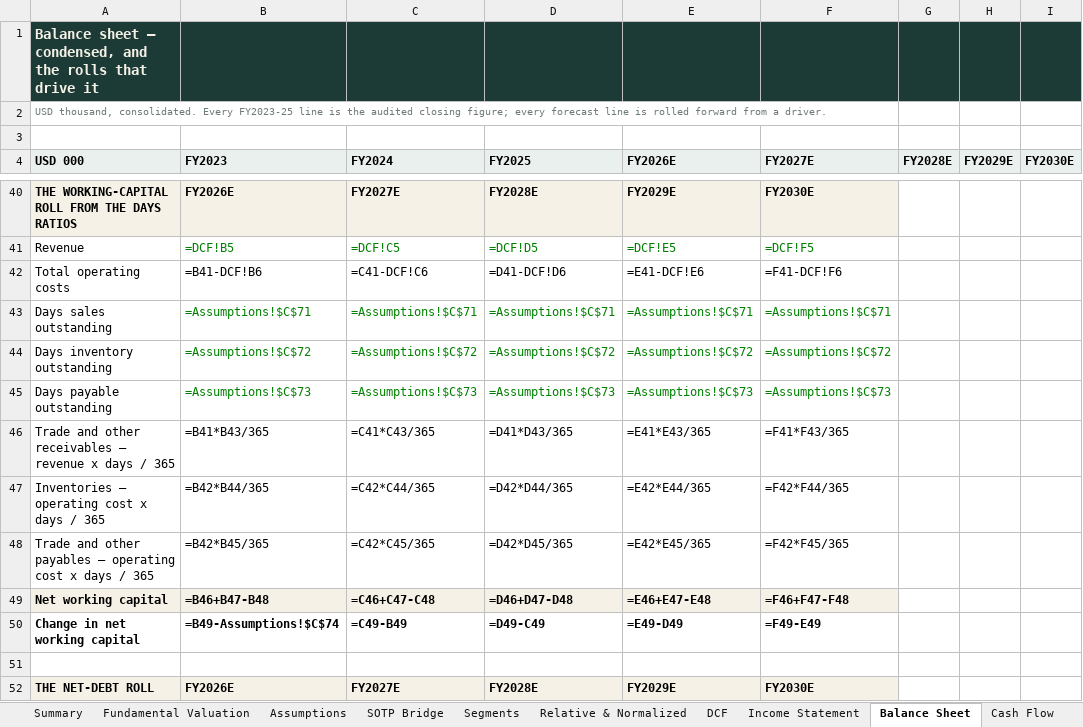
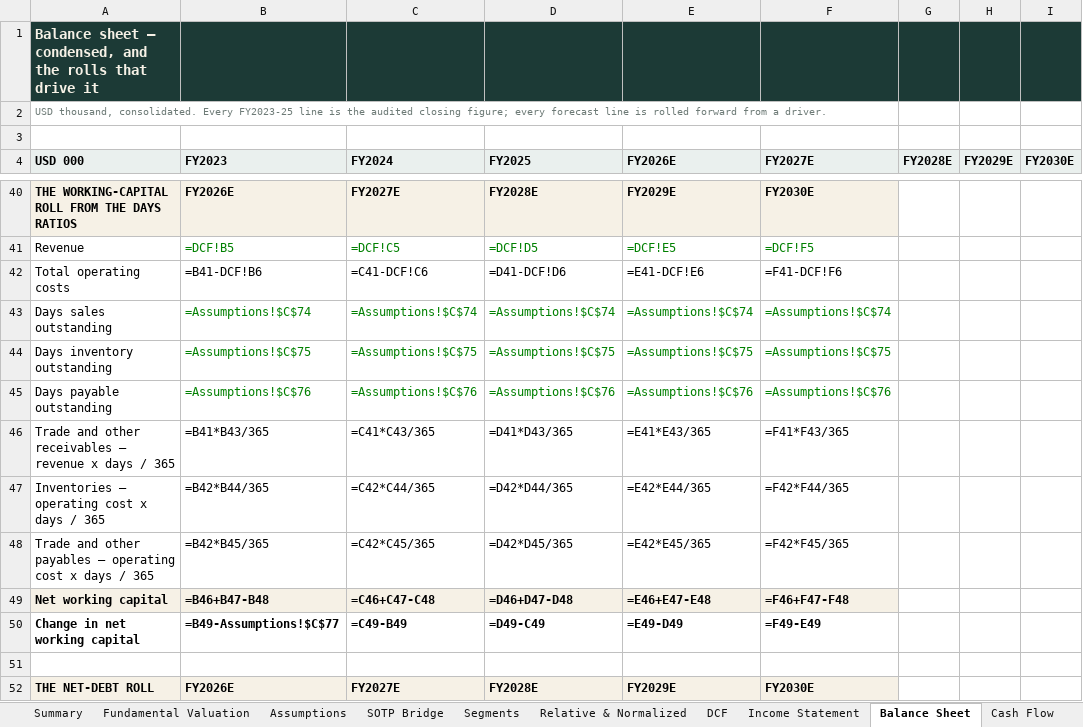
Before and after one commit to sherifomarsaleh/testahil, an Excel workbook: engine/adnocls_study/ADNOCLS_Valuation_Model_09082026_public.xlsx, sheet Balance Sheet, drawn as a sheet; only a part is shown, gaps mark what is left out; values as stored, in another font and other column widths than the file's, no borders; formulas without a stored value are shown as written; the diff covers the shown part only; the diff names each change by its address in the sheet, - before the commit and + after, or states it on an @@ line.

```diff
--- a/engine/adnocls_study/ADNOCLS_Valuation_Model_09082026_public.xlsx (sheet Balance Sheet)
+++ b/engine/adnocls_study/ADNOCLS_Valuation_Model_09082026_public.xlsx (sheet Balance Sheet)
-B43 (FY2023): =Assumptions!$C$71
+B43 (FY2023): =Assumptions!$C$74
-C43 (FY2024): =Assumptions!$C$71
+C43 (FY2024): =Assumptions!$C$74
-D43 (FY2025): =Assumptions!$C$71
+D43 (FY2025): =Assumptions!$C$74
-E43 (FY2026E): =Assumptions!$C$71
+E43 (FY2026E): =Assumptions!$C$74
-F43 (FY2027E): =Assumptions!$C$71
+F43 (FY2027E): =Assumptions!$C$74
-B44 (FY2023): =Assumptions!$C$72
+B44 (FY2023): =Assumptions!$C$75
-C44 (FY2024): =Assumptions!$C$72
+C44 (FY2024): =Assumptions!$C$75
-D44 (FY2025): =Assumptions!$C$72
+D44 (FY2025): =Assumptions!$C$75
-E44 (FY2026E): =Assumptions!$C$72
+E44 (FY2026E): =Assumptions!$C$75
-F44 (FY2027E): =Assumptions!$C$72
+F44 (FY2027E): =Assumptions!$C$75
-B45 (FY2023): =Assumptions!$C$73
+B45 (FY2023): =Assumptions!$C$76
-C45 (FY2024): =Assumptions!$C$73
+C45 (FY2024): =Assumptions!$C$76
-D45 (FY2025): =Assumptions!$C$73
+D45 (FY2025): =Assumptions!$C$76
-E45 (FY2026E): =Assumptions!$C$73
+E45 (FY2026E): =Assumptions!$C$76
-F45 (FY2027E): =Assumptions!$C$73
+F45 (FY2027E): =Assumptions!$C$76
-B50 (FY2023): =B49-Assumptions!$C$74
+B50 (FY2023): =B49-Assumptions!$C$77
```
Also changed, not shown: 73 edited cells elsewhere in this sheet, sheet Segments, sheet DCF, sheet Sensitivity, sheet Fundamental Valuation, sheet Relative & Normalized, sheet Summary, 5 more sheets, 12 other files.
